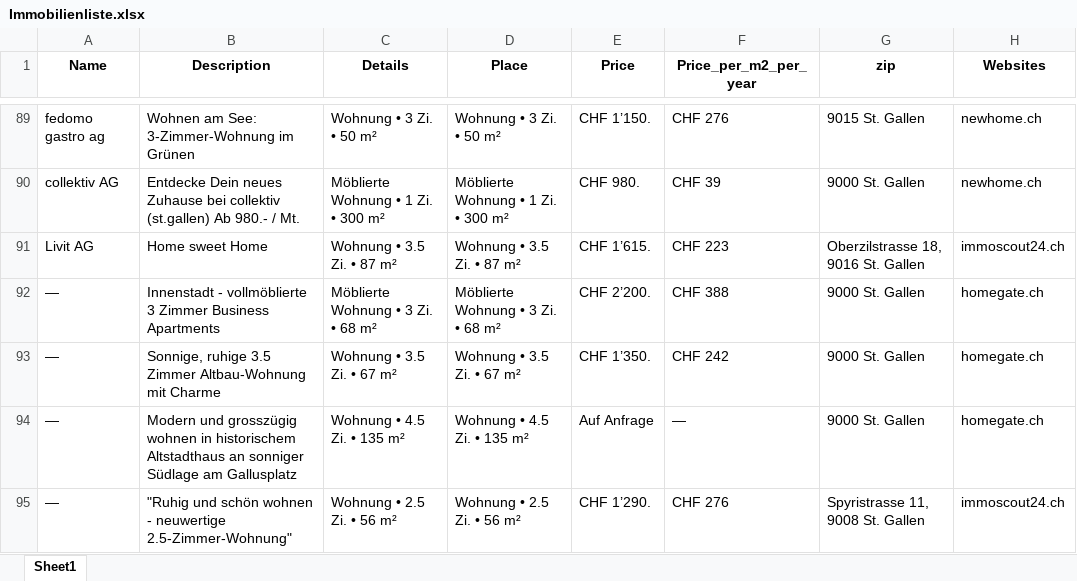
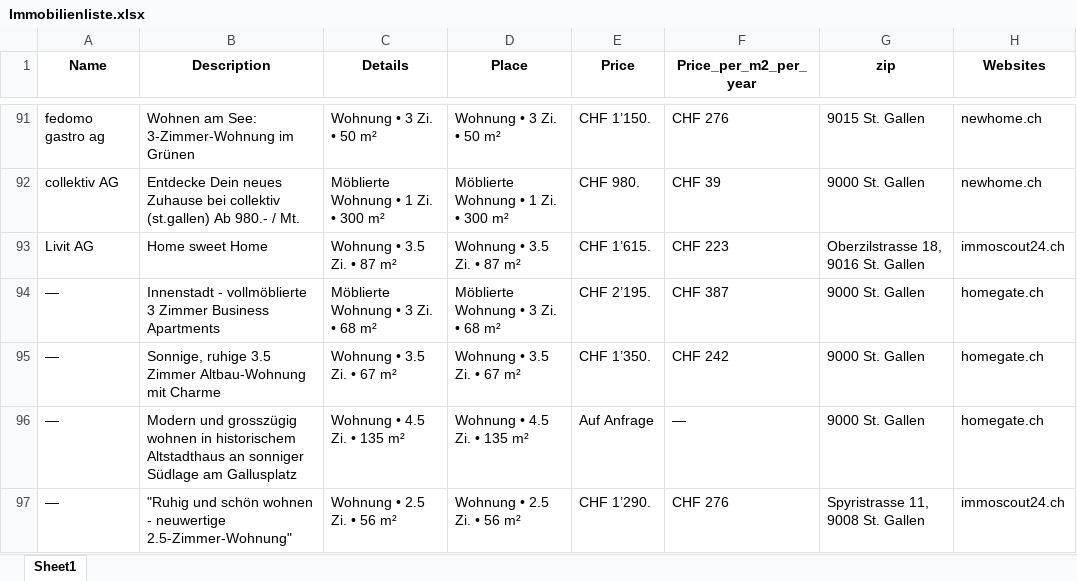
Before and after one commit to lorexzx/CS, an Excel workbook: Immobilienliste.xlsx, sheet Sheet1, drawn as a sheet; only a part is shown, gaps mark what is left out; values as stored, in another font and other column widths than the file's, no borders; addresses are those after the commit; the diff covers the shown part only; the diff names each change by its address in the sheet, - before the commit and + after, or states it on an @@ line.

```diff
--- a/Immobilienliste.xlsx (sheet Sheet1)
+++ b/Immobilienliste.xlsx (sheet Sheet1)
-E94 (Price): CHF 2’200.
+E94 (Price): CHF 2’195.
-F94 (Price_per_m2_per_year): CHF 388
+F94 (Price_per_m2_per_year): CHF 387
```
Also changed, not shown: 4 added rows, 4 removed rows and 2 edited cells elsewhere in this sheet.
